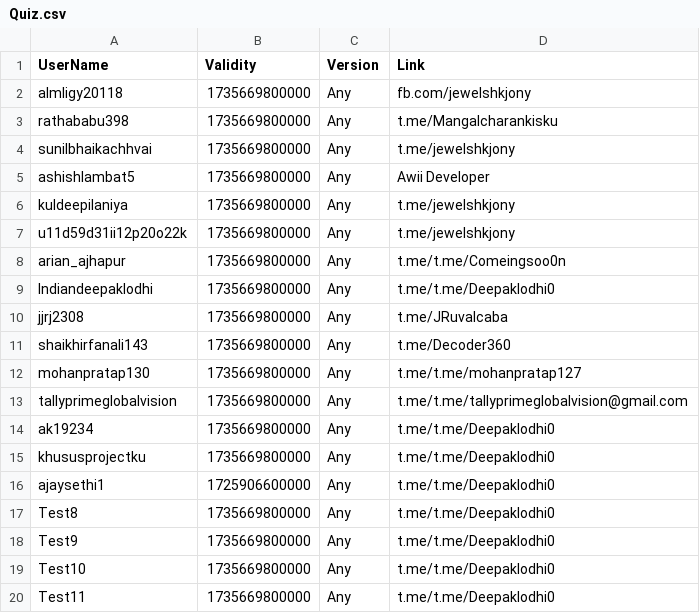
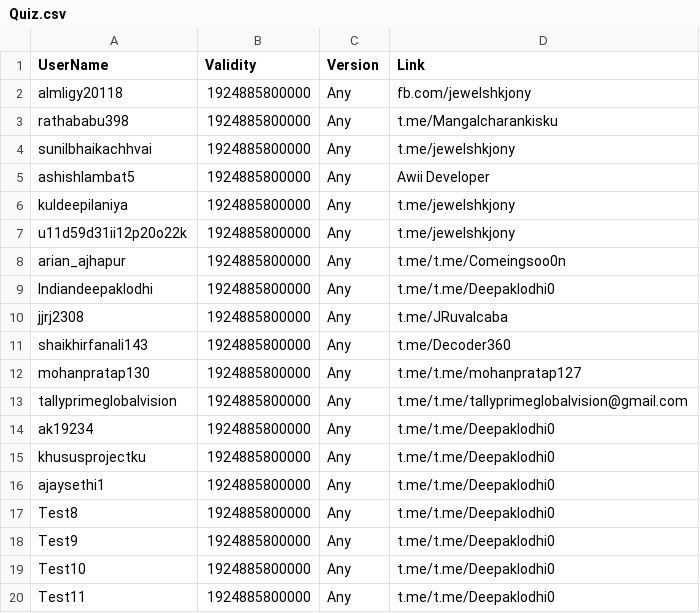
Before and after one commit to kalash1994/awiideveloper-Public, a CSV file: Quiz.csv, drawn as a sheet.

Commit message:
Update Quiz.csv

```diff
--- a/Quiz.csv
+++ b/Quiz.csv
@@ -1,20 +1,20 @@
 UserName,Validity,Version,Link
-almligy20118,1735669800000,Any,fb.com/jewelshkjony
-rathababu398,1735669800000,Any,t.me/Mangalcharankisku
-sunilbhaikachhvai,1735669800000,Any,t.me/jewelshkjony
-ashishlambat5,1735669800000,Any,Awii Developer
-kuldeepilaniya,1735669800000,Any,t.me/jewelshkjony
-u11d59d31ii12p20o22k,1735669800000,Any,t.me/jewelshkjony
-arian_ajhapur,1735669800000,Any,t.me/t.me/Comeingsoo0n
-Indiandeepaklodhi,1735669800000,Any,t.me/t.me/Deepaklodhi0
-jjrj2308,1735669800000,Any,t.me/JRuvalcaba
-shaikhirfanali143,1735669800000,Any,t.me/Decoder360
-mohanpratap130,1735669800000,Any,t.me/t.me/mohanpratap127
-tallyprimeglobalvision,1735669800000,Any,t.me/t.me/tallyprimeglobalvision@gmail.com
-ak19234,1735669800000,Any,t.me/t.me/Deepaklodhi0
-khususprojectku,1735669800000,Any,t.me/t.me/Deepaklodhi0
-ajaysethi1,1725906600000,Any,t.me/t.me/Deepaklodhi0
-Test8,1735669800000,Any,t.me/t.me/Deepaklodhi0
-Test9,1735669800000,Any,t.me/t.me/Deepaklodhi0
-Test10,1735669800000,Any,t.me/t.me/Deepaklodhi0
-Test11,1735669800000,Any,t.me/t.me/Deepaklodhi0
+almligy20118,1924885800000,Any,fb.com/jewelshkjony
+rathababu398,1924885800000,Any,t.me/Mangalcharankisku
+sunilbhaikachhvai,1924885800000,Any,t.me/jewelshkjony
+ashishlambat5,1924885800000,Any,Awii Developer
+kuldeepilaniya,1924885800000,Any,t.me/jewelshkjony
+u11d59d31ii12p20o22k,1924885800000,Any,t.me/jewelshkjony
+arian_ajhapur,1924885800000,Any,t.me/t.me/Comeingsoo0n
+Indiandeepaklodhi,1924885800000,Any,t.me/t.me/Deepaklodhi0
+jjrj2308,1924885800000,Any,t.me/JRuvalcaba
+shaikhirfanali143,1924885800000,Any,t.me/Decoder360
+mohanpratap130,1924885800000,Any,t.me/t.me/mohanpratap127
+tallyprimeglobalvision,1924885800000,Any,t.me/t.me/tallyprimeglobalvision@gmail.com
+ak19234,1924885800000,Any,t.me/t.me/Deepaklodhi0
+khususprojectku,1924885800000,Any,t.me/t.me/Deepaklodhi0
+ajaysethi1,1924885800000,Any,t.me/t.me/Deepaklodhi0
+Test8,1924885800000,Any,t.me/t.me/Deepaklodhi0
+Test9,1924885800000,Any,t.me/t.me/Deepaklodhi0
+Test10,1924885800000,Any,t.me/t.me/Deepaklodhi0
+Test11,1924885800000,Any,t.me/t.me/Deepaklodhi0
```
